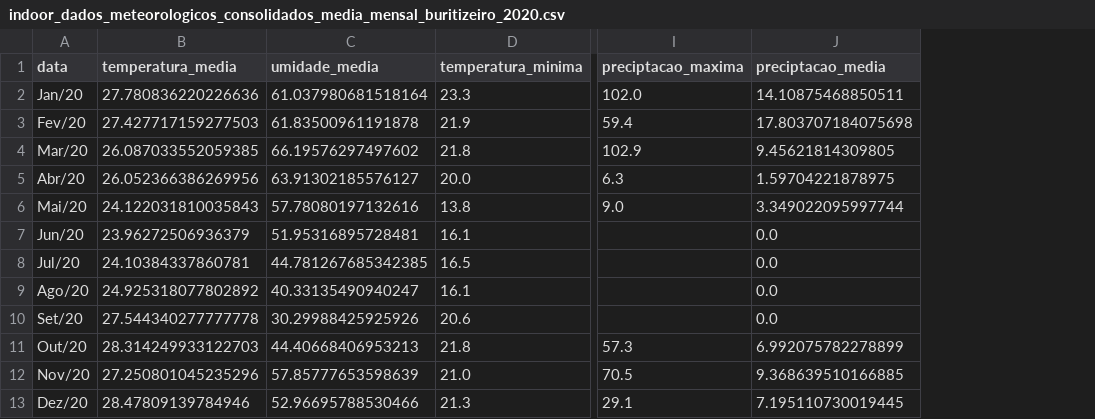
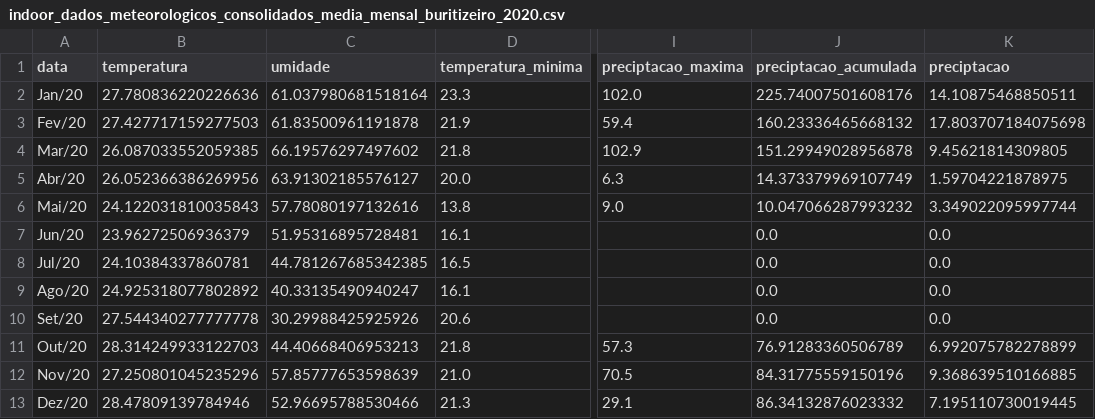
Before and after one commit to AdilsonRLopes/aed_ts, a CSV file: indoor_dados_meteorologicos_consolidados_media_mensal_buritizeiro_2020.csv, drawn as a sheet; only a part is shown, gaps mark what is left out; addresses are those after the commit; the diff names each change by its address in the sheet, - before the commit and + after, or states it on an @@ line.

```diff
--- a/indoor_dados_meteorologicos_consolidados_media_mensal_buritizeiro_2020.csv
+++ b/indoor_dados_meteorologicos_consolidados_media_mensal_buritizeiro_2020.csv
+column J (preciptacao_acumulada), rows 2-13: 225.74007501608176 | 160.23336465668132 | 151.29949028956878 | 14.373379969107749 | 10.047066287993232 | 0.0 | 0.0 | 0.0 | 0.0 | 76.91283360506789 | 84.31775559150196 | 86.34132876023332
-B1: temperatura_media
+B1: temperatura
-C1: umidade_media
+C1: umidade
-K1: preciptacao_media
+K1: preciptacao
```
Also changed, not shown: indoor_dados_meteorologicos_consolidados_media_mensal_buritizeiro_2019.csv, indoor_dados_meteorologicos_consolidados_media_mensal_buritizeiro_2021.csv, 1 other file.
